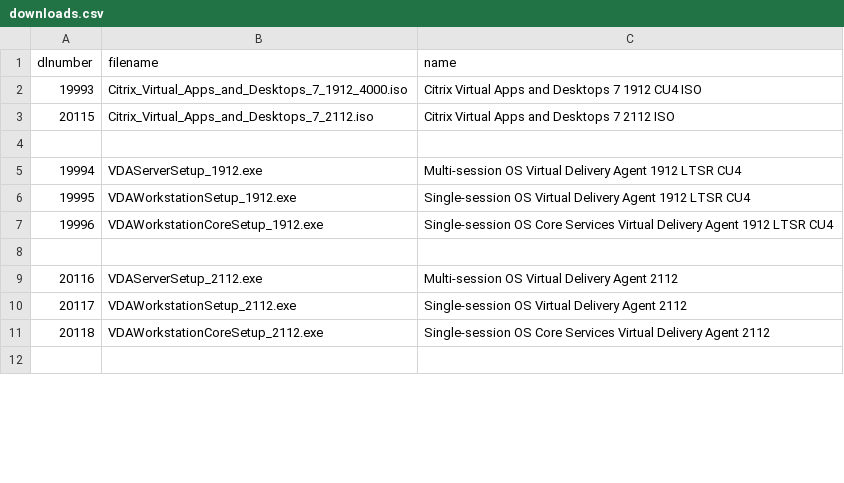
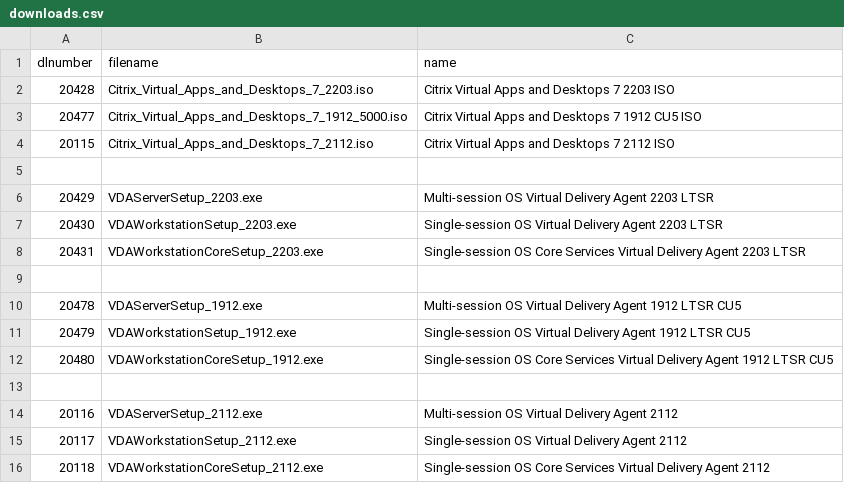
Before and after one commit to ravager-dk/Citrix-Downloader, a CSV file: resources/downloads.csv, drawn as a sheet; only a part is shown; the shorter side is filled out with more unchanged rows; the diff covers the shown part only.

```diff
--- a/resources/downloads.csv
+++ b/resources/downloads.csv
@@ -1,8 +1,13 @@
 "dlnumber","filename","name"
-"19993","Citrix_Virtual_Apps_and_Desktops_7_1912_4000.iso","Citrix Virtual Apps and Desktops 7 1912 CU4 ISO"
+"20428","Citrix_Virtual_Apps_and_Desktops_7_2203.iso","Citrix Virtual Apps and Desktops 7 2203 ISO"
+"20477","Citrix_Virtual_Apps_and_Desktops_7_1912_5000.iso","Citrix Virtual Apps and Desktops 7 1912 CU5 ISO"
 "20115","Citrix_Virtual_Apps_and_Desktops_7_2112.iso","Citrix Virtual Apps and Desktops 7 2112 ISO"
 
-"19994","VDAServerSetup_1912.exe","Multi-session OS Virtual Delivery Agent 1912 LTSR CU4"
-"19995","VDAWorkstationSetup_1912.exe","Single-session OS Virtual Delivery Agent 1912 LTSR CU4"
-"19996","VDAWorkstationCoreSetup_1912.exe","Single-session OS Core Services Virtual Delivery Agent 1912 LTSR CU4"
+"20429","VDAServerSetup_2203.exe","Multi-session OS Virtual Delivery Agent 2203 LTSR"
+"20430","VDAWorkstationSetup_2203.exe","Single-session OS Virtual Delivery Agent 2203 LTSR"
+"20431","VDAWorkstationCoreSetup_2203.exe","Single-session OS Core Services Virtual Delivery Agent 2203 LTSR"
+
+"20478","VDAServerSetup_1912.exe","Multi-session OS Virtual Delivery Agent 1912 LTSR CU5"
+"20479","VDAWorkstationSetup_1912.exe","Single-session OS Virtual Delivery Agent 1912 LTSR CU5"
+"20480","VDAWorkstationCoreSetup_1912.exe","Single-session OS Core Services Virtual Delivery Agent 1912 LTSR CU5"
 
```
Also changed, not shown: 26 added rows, 21 removed rows and 6 edited cells elsewhere in this file, 1 other file.
